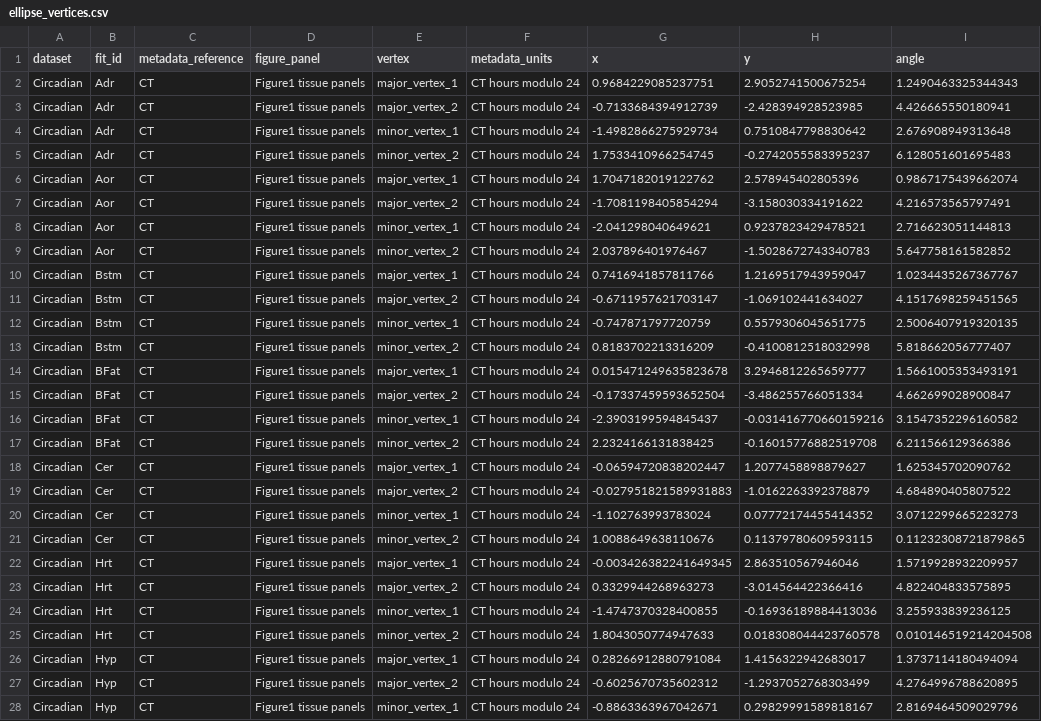
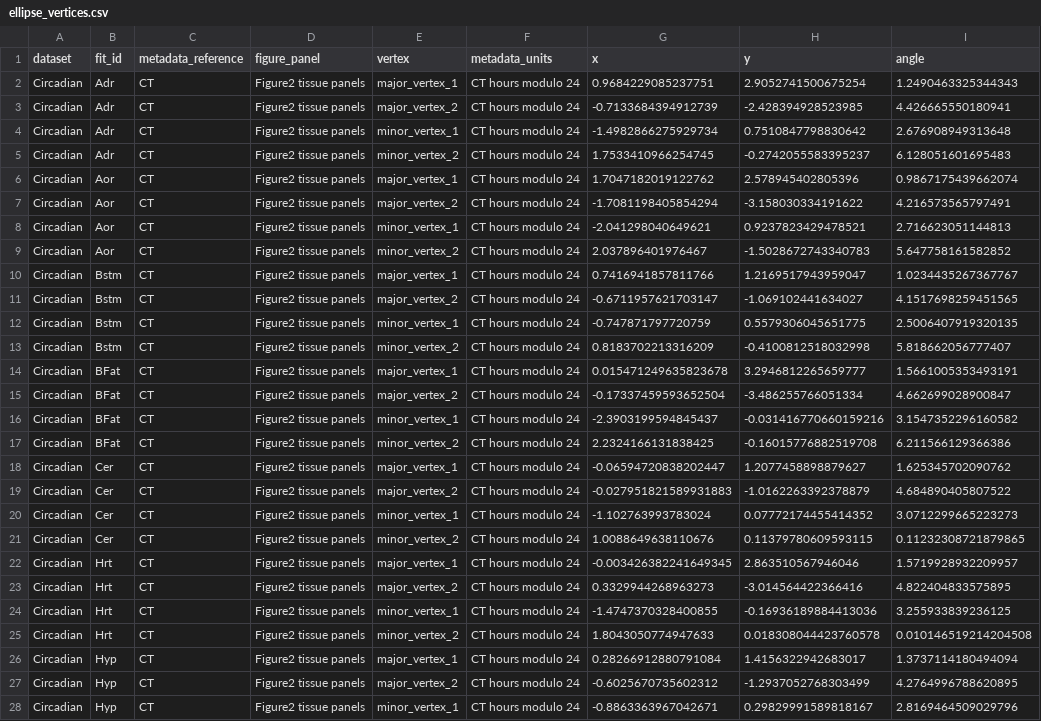
Before and after one commit to pachterlab/SEP_2026, a CSV file: results/supplementary_data/ellipse_vertices.csv, drawn as a sheet; only a part is shown; the diff covers the shown part only; the diff names each change by its address in the sheet, - before the commit and + after, or states it on an @@ line.

```diff
--- a/results/supplementary_data/ellipse_vertices.csv
+++ b/results/supplementary_data/ellipse_vertices.csv
-D2:D28 (figure_panel): Figure1 tissue panels
+D2:D28 (figure_panel): Figure2 tissue panels
```
Also changed, not shown: 37 edited cells elsewhere in this file, results/supplementary_data/ellipse_geometry.csv, 53 other files.
